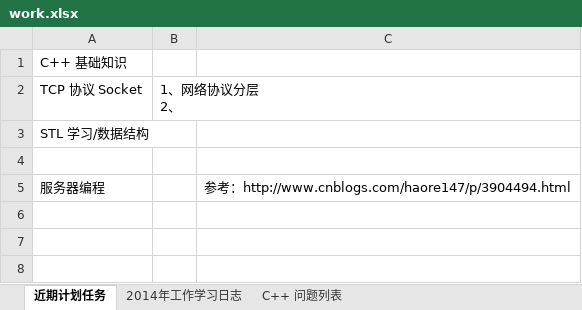
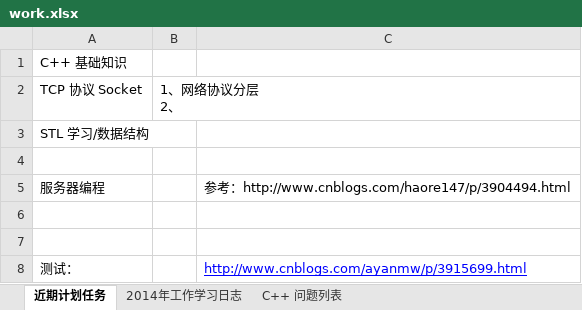
Before and after one commit to chinaminiren/chinaminiren.github.io, an Excel workbook: work.xlsx, sheet 近期计划任务, drawn as a sheet; values as stored, in another font and other column widths than the file's, no borders; the diff names each change by its address in the sheet, - before the commit and + after, or states it on an @@ line.

Commit message:
文档中添加  周一测试题目
别人 试题经验

```diff
--- a/work.xlsx (sheet 近期计划任务)
+++ b/work.xlsx (sheet 近期计划任务)
+row 6: (empty)
+row 7: (empty)
+row 8: 测试： |  | http://www.cnblogs.com/ayanmw/p/3915699.html
```
